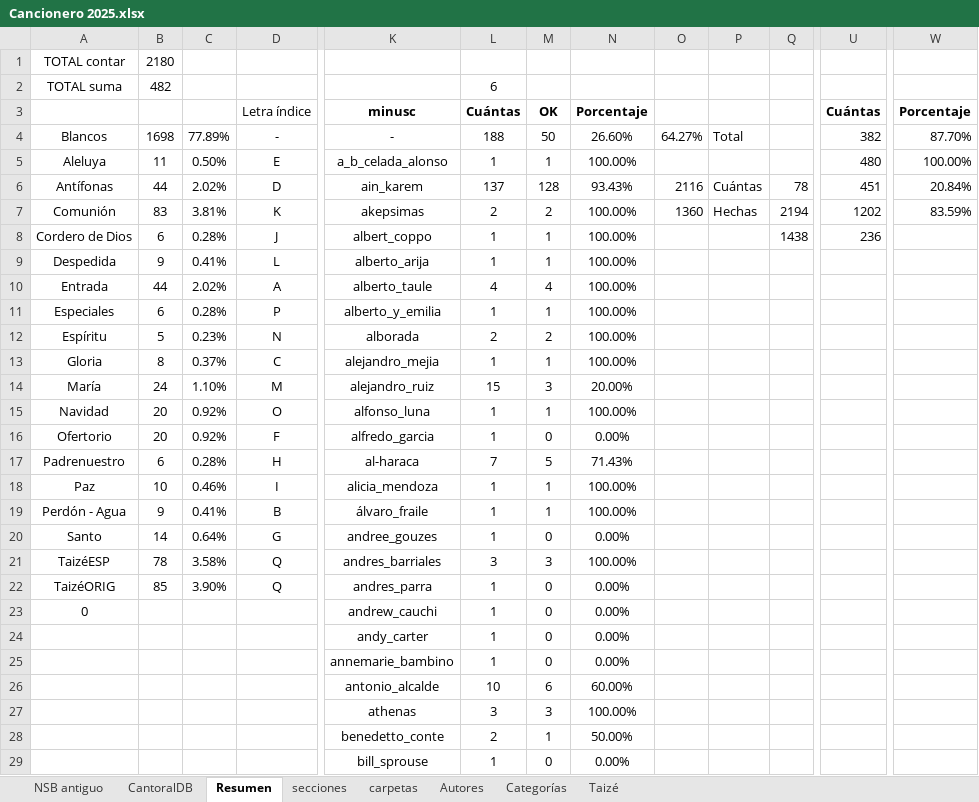
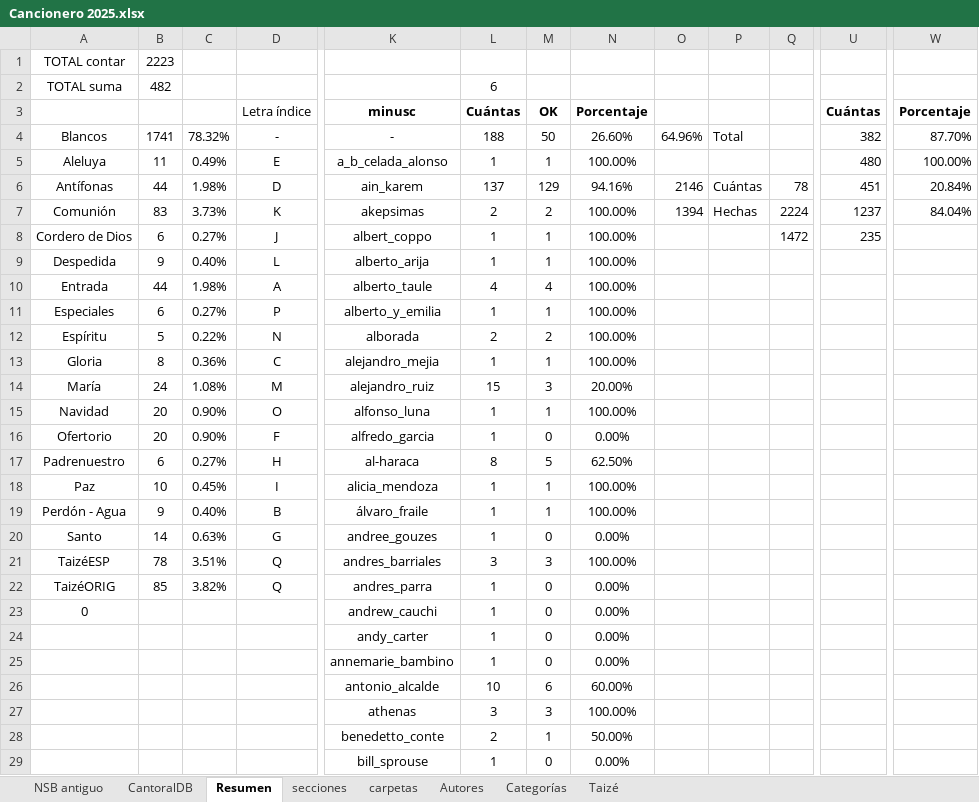
Before and after one commit to JuanjoML1/cantoralNSB, an Excel workbook: ignore/Cancionero 2025.xlsx, sheet Resumen, drawn as a sheet; only a part is shown, gaps mark what is left out; values as stored, in another font and other column widths than the file's, no borders; charts and pictures and conditional formats not drawn; the diff covers the shown part only; the diff names each change by its address in the sheet, - before the commit and + after, or states it on an @@ line.

```diff
--- a/ignore/Cancionero 2025.xlsx (sheet Resumen)
+++ b/ignore/Cancionero 2025.xlsx (sheet Resumen)
-B1: 2180
+B1: 2223
-B4: 1698
+B4: 1741
-C4: 77.89%
+C4: 78.32%
-O4: 64.27%
+O4: 64.96%
-C5: 0.50%
+C5: 0.49%
-C6: 2.02%
+C6: 1.98%
-M6: 128
+M6: 129
-N6: 93.43%
+N6: 94.16%
-O6: 2116
+O6: 2146
-C7: 3.81%
+C7: 3.73%
-O7: 1360
+O7: 1394
-Q7: 2194
+Q7: 2224
-U7: 1202
+U7: 1237
-W7: 83.59%
+W7: 84.04%
-C8: 0.28%
+C8: 0.27%
-Q8: 1438
+Q8: 1472
-U8: 236
+U8: 235
-C9: 0.41%
+C9: 0.40%
-C10: 2.02%
+C10: 1.98%
-C11: 0.28%
+C11: 0.27%
-C12: 0.23%
+C12: 0.22%
-C13: 0.37%
+C13: 0.36%
-C14: 1.10%
+C14: 1.08%
-C15:C16: 0.92%
+C15:C16: 0.90%
-C17: 0.28%
+C17: 0.27%
-L17: 7
+L17: 8
-N17: 71.43%
+N17: 62.50%
-C18: 0.46%
+C18: 0.45%
-C19: 0.41%
+C19: 0.40%
-C20: 0.64%
+C20: 0.63%
-C21: 3.58%
+C21: 3.51%
-C22: 3.90%
+C22: 3.82%
```
Also changed, not shown: 3 edited cells elsewhere in this sheet, sheet CantoralDB, sheet carpetas, sheet secciones, formulas that keep their value, hidden cells, 45 other files.
